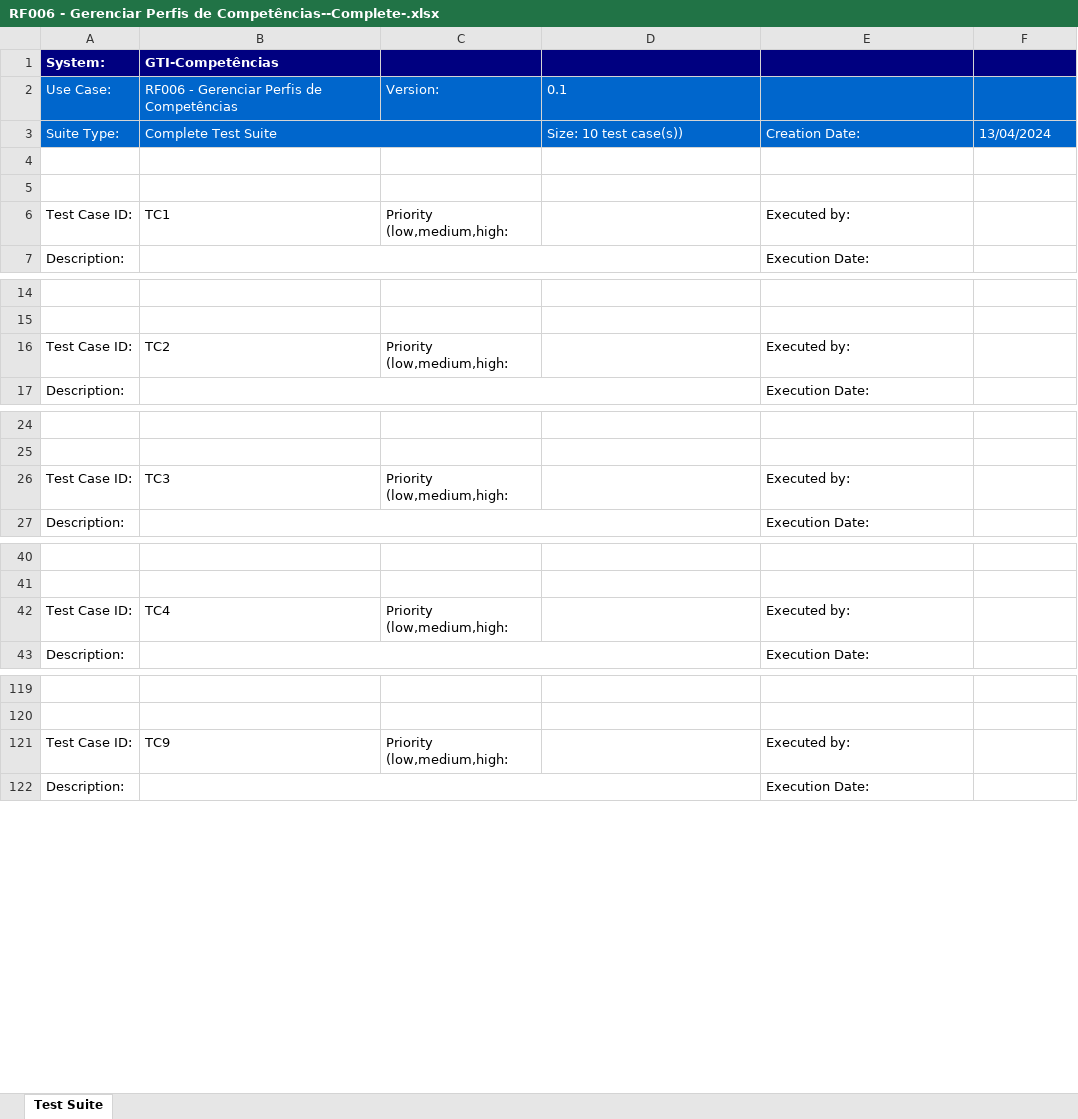
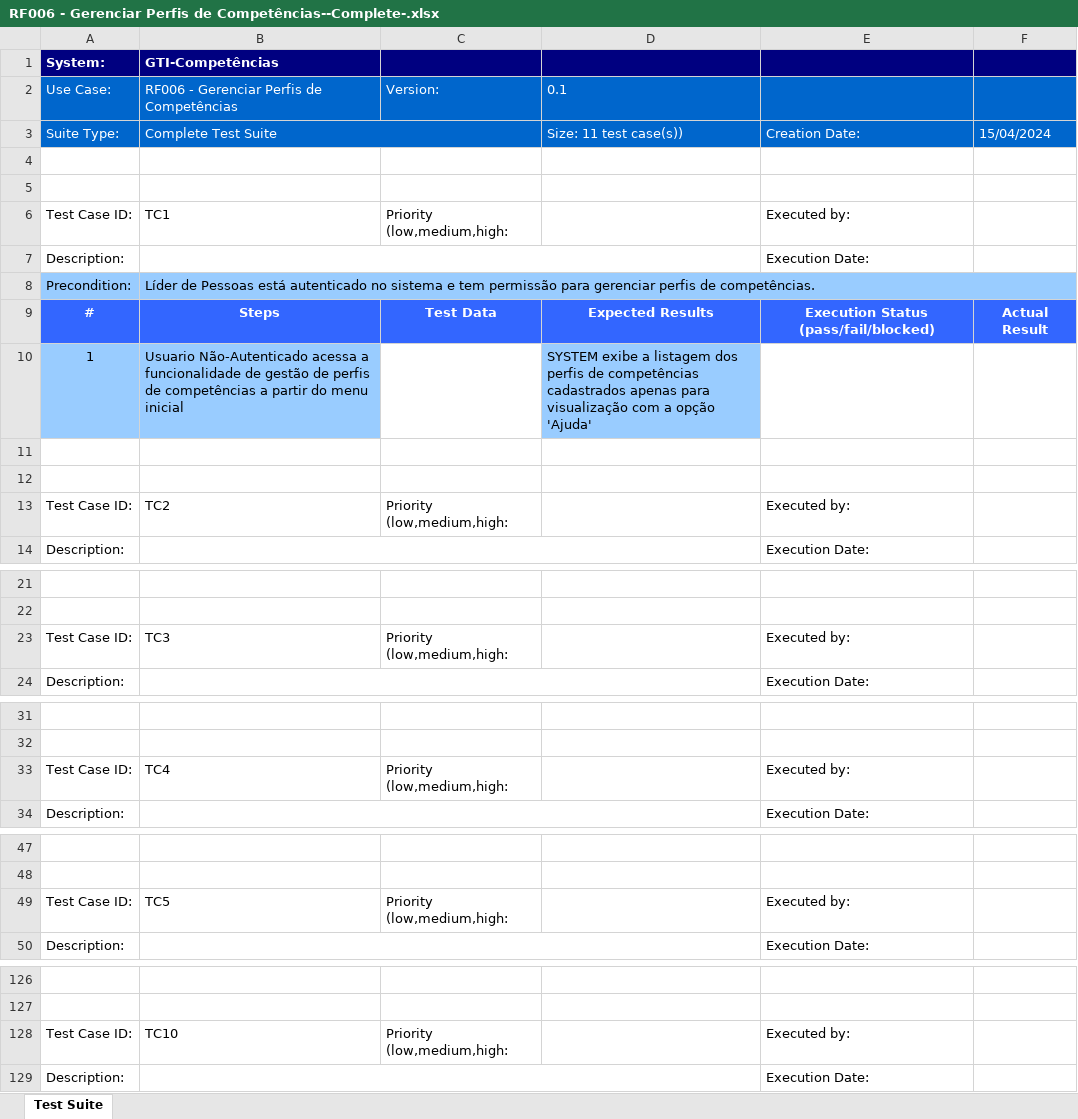
Before and after one commit to diegoquirino/openscience, an Excel workbook: output/xlsx/RF006 - Gerenciar Perfis de Competências--Complete-.xlsx, sheet Test Suite, drawn as a sheet; only a part is shown, gaps mark what is left out; values as stored, in another font and other column widths than the file's, no borders; the diff covers the shown part only; the diff names each change by its address in the sheet, - before the commit and + after, or states it on an @@ line.

```diff
--- a/output/xlsx/RF006 - Gerenciar Perfis de Competências--Complete-.xlsx (sheet Test Suite)
+++ b/output/xlsx/RF006 - Gerenciar Perfis de Competências--Complete-.xlsx (sheet Test Suite)
-D3: Size: 10 test case(s))
+D3: Size: 11 test case(s))
-F3: 13/04/2024
+F3: 15/04/2024
+row 7: Description: |  |  |  | Execution Date:
+row 8: Precondition: | Líder de Pessoas está autenticado no sistema e tem permissão para gerenciar perfis de competências.
+row 9: # | Steps | Test Data | Expected Results | Execution Status (pass/fail/blocked) | Actual Result
+row 10: 1 | Usuario Não-Autenticado acessa a funcionalidade de gestão de perfis de competências a partir do menu inicial |  | SYSTEM exibe a listagem dos perfis de competências cadastrados apenas para visualização com a opção 'Ajuda'
+row 11: (empty)
+row 12: (empty)
@@ row 16 moved to row 13: Test Case ID: @@
@@ row 26 moved to row 23: Test Case ID: @@
@@ row 42 moved to row 33: Test Case ID: @@
@@ row 58 moved to row 49: Test Case ID: @@
@@ row 121 moved to row 113: Test Case ID: @@
+row 128: Test Case ID: | TC10 | Priority (low,medium,high: |  | Executed by:
```
Also changed, not shown: 3 moved rows and 1 edited cell elsewhere in this sheet, output/xlsx/RF006 - Gerenciar Perfis de Competências--ART-.xlsx, output/xlsx/RF006 - Gerenciar Perfis de Competências--GT-.xlsx, 7 other files.
